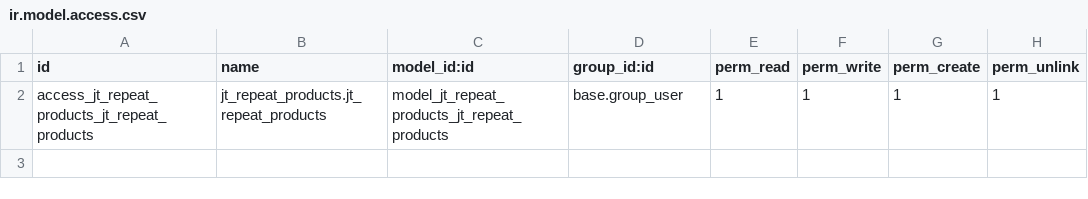
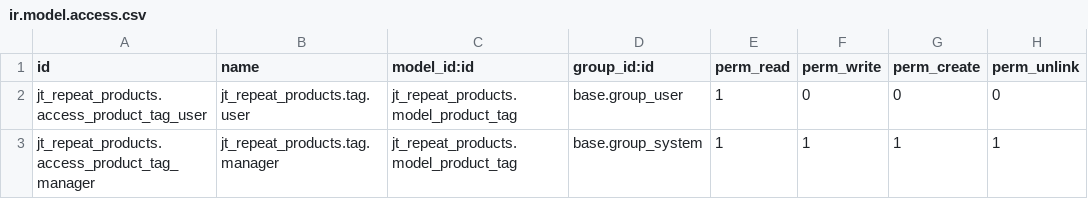
Before and after one commit to jwaes/jt_repeat_products, a CSV file: security/ir.model.access.csv, drawn as a sheet.

```diff
--- a/security/ir.model.access.csv
+++ b/security/ir.model.access.csv
@@ -1,2 +1,3 @@
 id,name,model_id:id,group_id:id,perm_read,perm_write,perm_create,perm_unlink
-access_jt_repeat_products_jt_repeat_products,jt_repeat_products.jt_repeat_products,model_jt_repeat_products_jt_repeat_products,base.group_user,1,1,1,1
+jt_repeat_products.access_product_tag_user,jt_repeat_products.tag.user,jt_repeat_products.model_product_tag,base.group_user,1,0,0,0
+jt_repeat_products.access_product_tag_manager,jt_repeat_products.tag.manager,jt_repeat_products.model_product_tag,base.group_system,1,1,1,1
```
Also changed, not shown: 8 other files.
